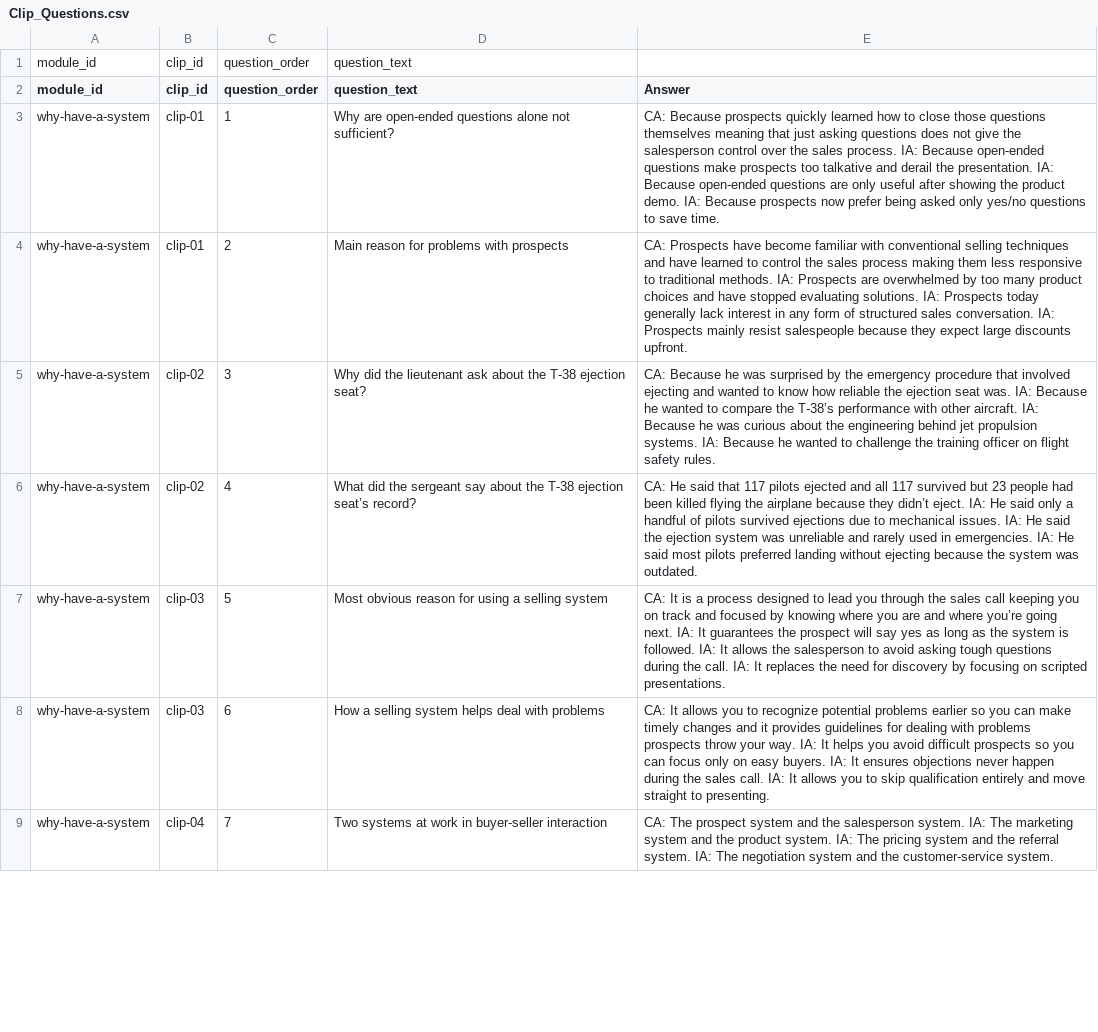
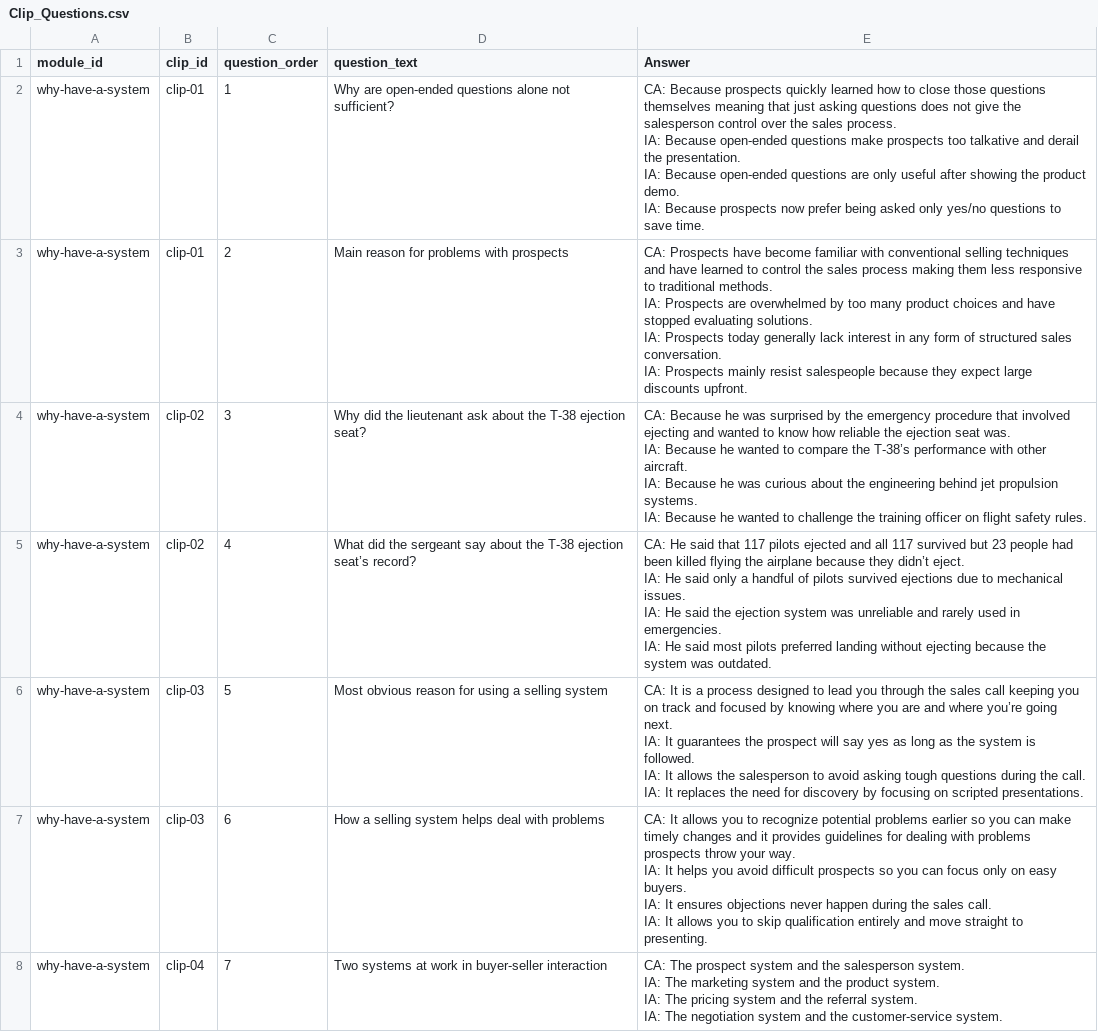
Before and after one commit to hbarker1001-coder/sandler_site_scaffold, a CSV file: data/Clip_Questions.csv, drawn as a sheet; only a part is shown; removed rows and columns are numbered as before the commit, all else as after; the diff covers the shown part only; the diff names each change by its address in the sheet, - before the commit and + after, or states it on an @@ line.

Commit message:
Update Clip_Questions.csv

```diff
--- a/data/Clip_Questions.csv
+++ b/data/Clip_Questions.csv
-row 1: module_id | clip_id | question_order | question_text
-E2 (Answer): …save time.
+E2 (Answer): …save time.
-E3 (Answer): …discounts upfront.
+E3 (Answer): …discounts upfront.
-E4 (Answer): …safety rules.
+E4 (Answer): …safety rules.
-E5 (Answer): …was outdated.
+E5 (Answer): …was outdated.
-E6 (Answer): …scripted presentations.
+E6 (Answer): …scripted presentations.
-E7 (Answer): …to presenting.
+E7 (Answer): …to presenting.
-E8 (Answer): …customer-service system.
+E8 (Answer): …customer-service system.
```
Also changed, not shown: 93 edited cells elsewhere in this file.
